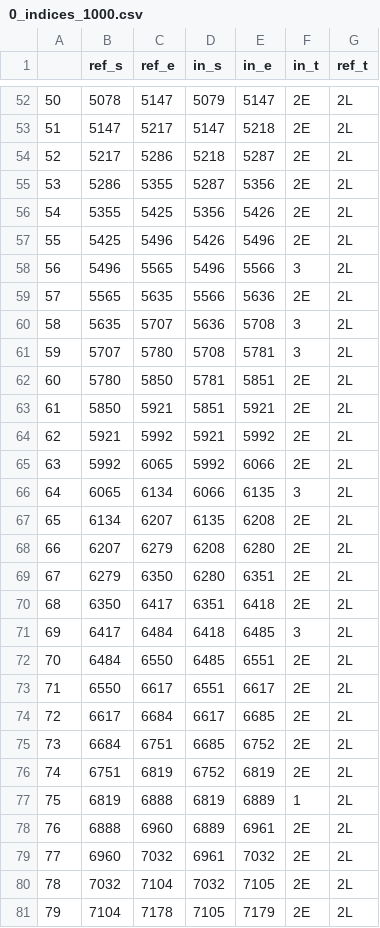
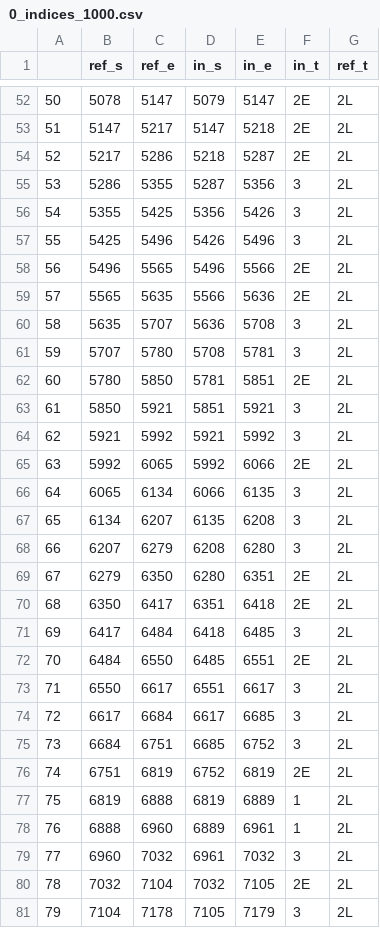
Before and after one commit to mehtho/PPG-Preprocessing, a CSV file: processed/0_indices_1000.csv, drawn as a sheet; only a part is shown, gaps mark what is left out; the diff covers the shown part only.

```diff
--- a/processed/0_indices_1000.csv
+++ b/processed/0_indices_1000.csv
@@ -54,6 +54,6 @@
 52,5217,5286,5218,5287,2E,2L
-53,5286,5355,5287,5356,2E,2L
-54,5355,5425,5356,5426,2E,2L
-55,5425,5496,5426,5496,2E,2L
-56,5496,5565,5496,5566,3,2L
+53,5286,5355,5287,5356,3,2L
+54,5355,5425,5356,5426,3,2L
+55,5425,5496,5426,5496,3,2L
+56,5496,5565,5496,5566,2E,2L
 57,5565,5635,5566,5636,2E,2L
@@ -62,8 +62,8 @@
 60,5780,5850,5781,5851,2E,2L
-61,5850,5921,5851,5921,2E,2L
-62,5921,5992,5921,5992,2E,2L
+61,5850,5921,5851,5921,3,2L
+62,5921,5992,5921,5992,3,2L
 63,5992,6065,5992,6066,2E,2L
 64,6065,6134,6066,6135,3,2L
-65,6134,6207,6135,6208,2E,2L
-66,6207,6279,6208,6280,2E,2L
+65,6134,6207,6135,6208,3,2L
+66,6207,6279,6208,6280,3,2L
 67,6279,6350,6280,6351,2E,2L
@@ -72,10 +72,10 @@
 70,6484,6550,6485,6551,2E,2L
-71,6550,6617,6551,6617,2E,2L
-72,6617,6684,6617,6685,2E,2L
-73,6684,6751,6685,6752,2E,2L
+71,6550,6617,6551,6617,3,2L
+72,6617,6684,6617,6685,3,2L
+73,6684,6751,6685,6752,3,2L
 74,6751,6819,6752,6819,2E,2L
 75,6819,6888,6819,6889,1,2L
-76,6888,6960,6889,6961,2E,2L
-77,6960,7032,6961,7032,2E,2L
+76,6888,6960,6889,6961,1,2L
+77,6960,7032,6961,7032,3,2L
 78,7032,7104,7032,7105,2E,2L
-79,7104,7178,7105,7179,2E,2L
+79,7104,7178,7105,7179,3,2L
```
Also changed, not shown: 70 edited cells elsewhere in this file, processed/1_indices_1000.csv, processed/2_indices_1000.csv, 6 other files.
